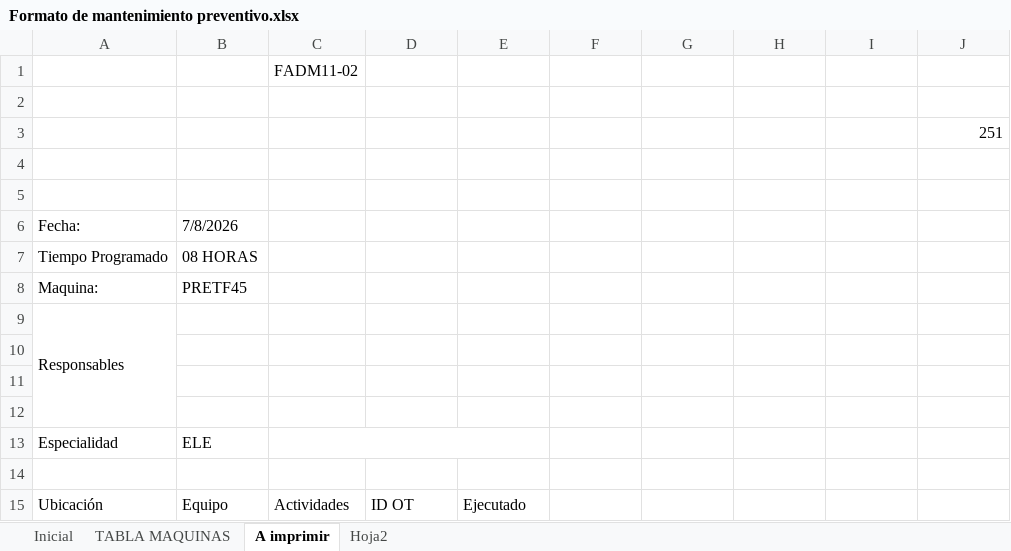
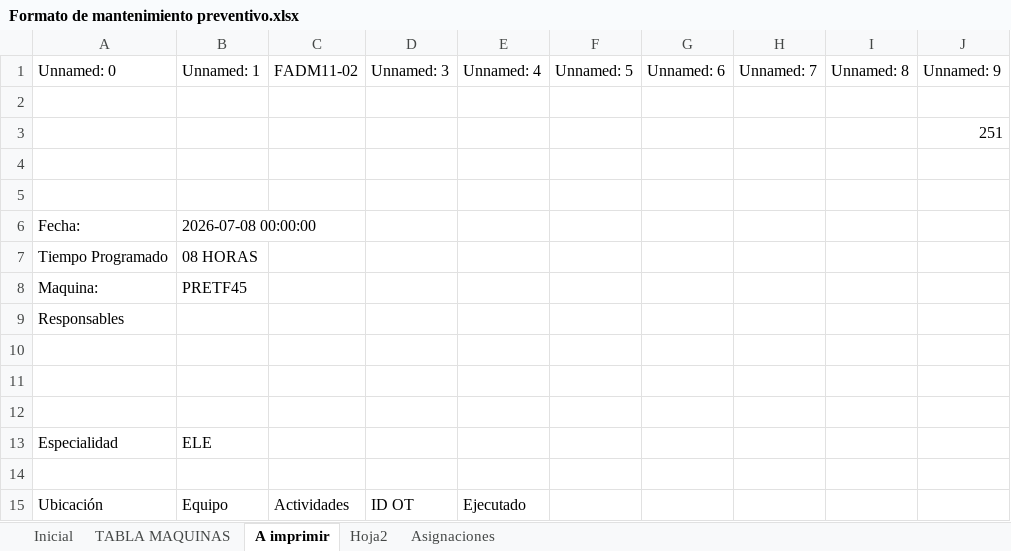
Before and after one commit to edwin34776-maker/app-mantenimiento-tablet, an Excel workbook: MANTENIMIENTO/Formato de mantenimiento preventivo.xlsx, sheet A imprimir, drawn as a sheet; only a part is shown; values as stored, in another font and other column widths than the file's, no cell formats; charts and pictures not drawn; removed rows and columns are numbered as before the commit, all else as after; the diff names each change by its address in the sheet, - before the commit and + after, or states it on an @@ line.

Commit message:
Actualizacion asignaciones - 2026-07-15 15:55:55

```diff
--- a/MANTENIMIENTO/Formato de mantenimiento preventivo.xlsx (sheet A imprimir)
+++ b/MANTENIMIENTO/Formato de mantenimiento preventivo.xlsx (sheet A imprimir)
+sheet tab: Asignaciones
-row 1:  |  | FADM11-02
+row 1: Unnamed: 0 | Unnamed: 1 | FADM11-02 | Unnamed: 3 | Unnamed: 4 | Unnamed: 5 | Unnamed: 6 | Unnamed: 7 | Unnamed: 8 | Unnamed: 9
-B6: 7/8/2026
+B6: 2026-07-08 00:00:00
-A9:A12 merged
-C13:E13 merged
```
Also changed, not shown: sheet Inicial, sheet TABLA MAQUINAS, cell formats, formulas that keep their value, charts or pictures.
